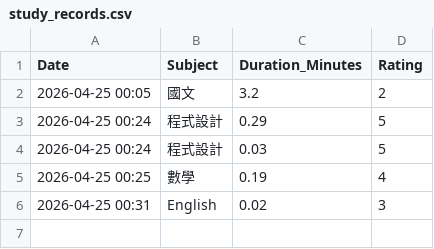
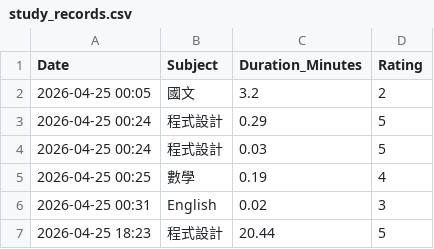
Before and after one commit to JaydenForCS/study-tracker-app, a CSV file: study_records.csv, drawn as a sheet; the diff names each change by its address in the sheet, - before the commit and + after, or states it on an @@ line.

```diff
--- a/study_records.csv
+++ b/study_records.csv
+row 7: 2026-04-25 18:23 | 程式設計 | 20.44 | 5
```
Also changed, not shown: 1 other file.
